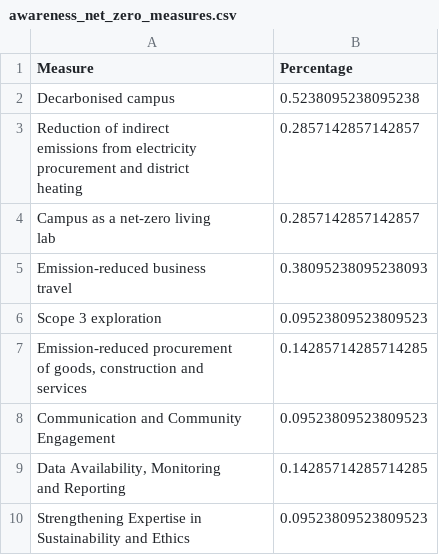
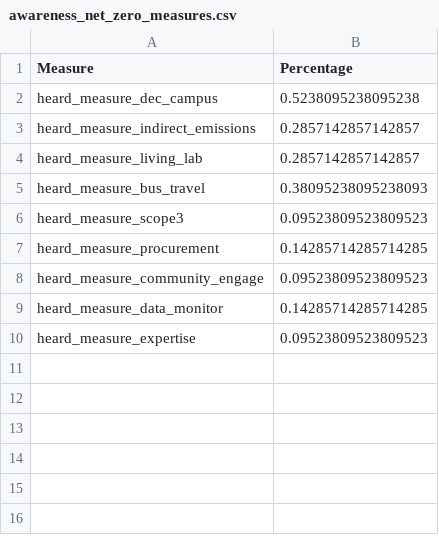
Before and after one commit to rbtl-fs24/project-bendieklaranjo, a CSV file: data/final/awareness_net_zero_measures.csv, drawn as a sheet.

```diff
--- a/data/final/awareness_net_zero_measures.csv
+++ b/data/final/awareness_net_zero_measures.csv
@@ -1,20 +1,10 @@
 Measure,Percentage
-Decarbonised campus,0.5238095238095238
-"Reduction of indirect
-emissions from electricity
-procurement and district
-heating",0.2857142857142857
-"Campus as a net-zero living
-lab",0.2857142857142857
-"Emission-reduced business
-travel",0.38095238095238093
-Scope 3 exploration,0.09523809523809523
-"Emission-reduced procurement
-of goods, construction and
-services",0.14285714285714285
-"Communication and Community
-Engagement",0.09523809523809523
-"Data Availability, Monitoring
-and Reporting",0.14285714285714285
-"Strengthening Expertise in
-Sustainability and Ethics",0.09523809523809523
+heard_measure_dec_campus,0.5238095238095238
+heard_measure_indirect_emissions,0.2857142857142857
+heard_measure_living_lab,0.2857142857142857
+heard_measure_bus_travel,0.38095238095238093
+heard_measure_scope3,0.09523809523809523
+heard_measure_procurement,0.14285714285714285
+heard_measure_community_engage,0.09523809523809523
+heard_measure_data_monitor,0.14285714285714285
+heard_measure_expertise,0.09523809523809523
```
Also changed, not shown: data/processed/eth_dep_sus_visibility_processed.csv, 5 other files.
